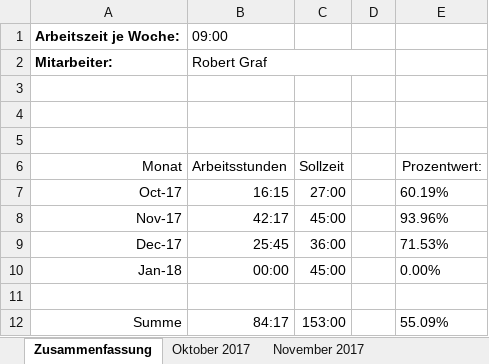
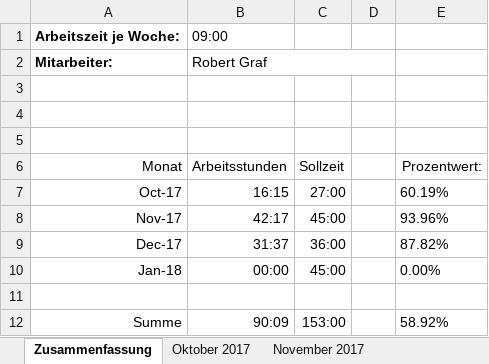
Before and after one commit to scd42636/DT_WS1718_02_StarCar, an Excel workbook: dokumentation/arbeitszeiten/Arbeitszeiten_grr37213.xlsx, sheet Zusammenfassung, drawn as a sheet; values as stored, in another font and other column widths than the file's, no borders; the diff names each change by its address in the sheet, - before the commit and + after, or states it on an @@ line.

```diff
--- a/dokumentation/arbeitszeiten/Arbeitszeiten_grr37213.xlsx (sheet Zusammenfassung)
+++ b/dokumentation/arbeitszeiten/Arbeitszeiten_grr37213.xlsx (sheet Zusammenfassung)
-B9 (Arbeitsstunden): 25:45
+B9 (Arbeitsstunden): 31:37
-E9 (Prozentwert:): 71.53%
+E9 (Prozentwert:): 87.82%
-B12 (Arbeitsstunden): 84:17
+B12 (Arbeitsstunden): 90:09
-E12 (Prozentwert:): 55.09%
+E12 (Prozentwert:): 58.92%
```
Also changed, not shown: sheet Dezember 2017.
